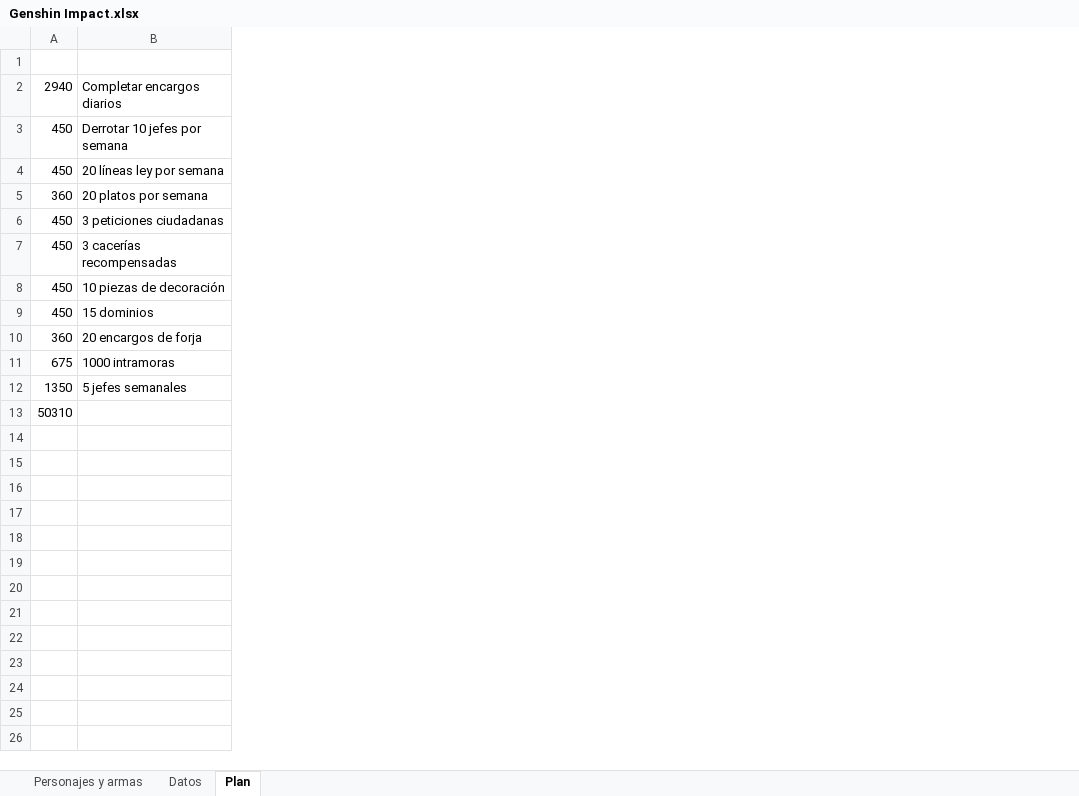
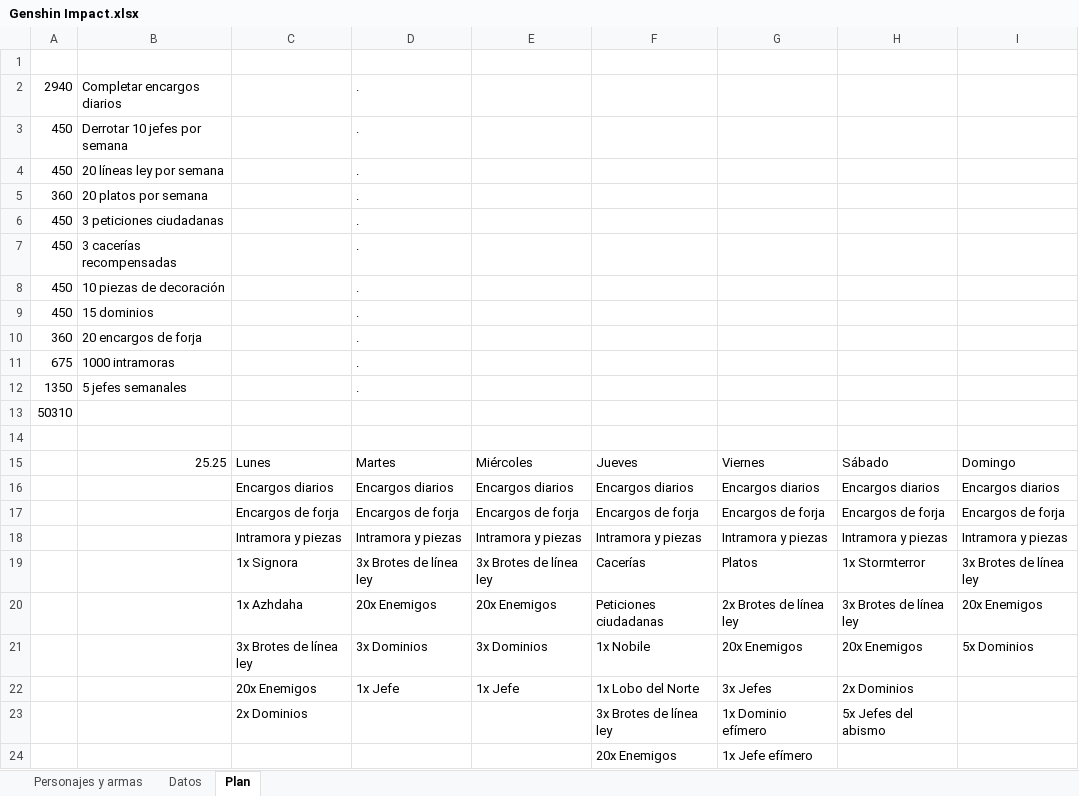
Before and after one commit to Giovanni-Alonso-Torres/Archivos_publicos, an Excel workbook: Genshin Impact.xlsx, sheet Plan, drawn as a sheet; values as stored, in another font and other column widths than the file's, no borders; the diff names each change by its address in the sheet, - before the commit and + after, or states it on an @@ line.

```diff
--- a/Genshin Impact.xlsx (sheet Plan)
+++ b/Genshin Impact.xlsx (sheet Plan)
+column C, empty
+column D, rows 2-12: all .
+column E, empty
+column F, empty
+column G, empty
+column H, empty
+column I, empty
+row 14: (empty)
+row 15:  | 25.25 | Lunes | Martes | Miércoles | Jueves | Viernes | Sábado | Domingo
+row 16:  |  | Encargos diarios | Encargos diarios | Encargos diarios | Encargos diarios | Encargos diarios | Encargos diarios | Encargos diarios
+row 17:  |  | Encargos de forja | Encargos de forja | Encargos de forja | Encargos de forja | Encargos de forja | Encargos de forja | Encargos de forja
+row 18:  |  | Intramora y piezas | Intramora y piezas | Intramora y piezas | Intramora y piezas | Intramora y piezas | Intramora y piezas | Intramora y piezas
+row 19:  |  | 1x Signora | 3x Brotes de línea ley | 3x Brotes de línea ley | Cacerías | Platos | 1x Stormterror | 3x Brotes de línea ley
+row 20:  |  | 1x Azhdaha | 20x Enemigos | 20x Enemigos | Peticiones ciudadanas | 2x Brotes de línea ley | 3x Brotes de línea ley | 20x Enemigos
+row 21:  |  | 3x Brotes de línea ley | 3x Dominios | 3x Dominios | 1x Nobile | 20x Enemigos | 20x Enemigos | 5x Dominios
+row 22:  |  | 20x Enemigos | 1x Jefe | 1x Jefe | 1x Lobo del Norte | 3x Jefes | 2x Dominios
+row 23:  |  | 2x Dominios |  |  | 3x Brotes de línea ley | 1x Dominio efímero | 5x Jefes del abismo
+row 24:  |  |  |  |  | 20x Enemigos | 1x Jefe efímero
```
Also changed, not shown: sheet Datos, sheet Personajes y armas, formulas that keep their value, 19 other files.
